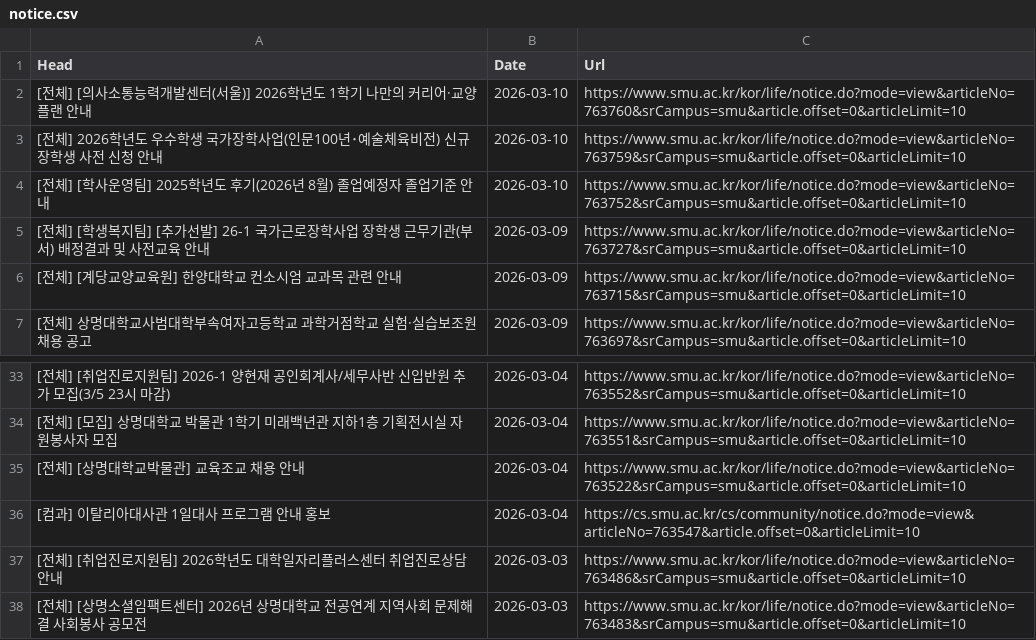
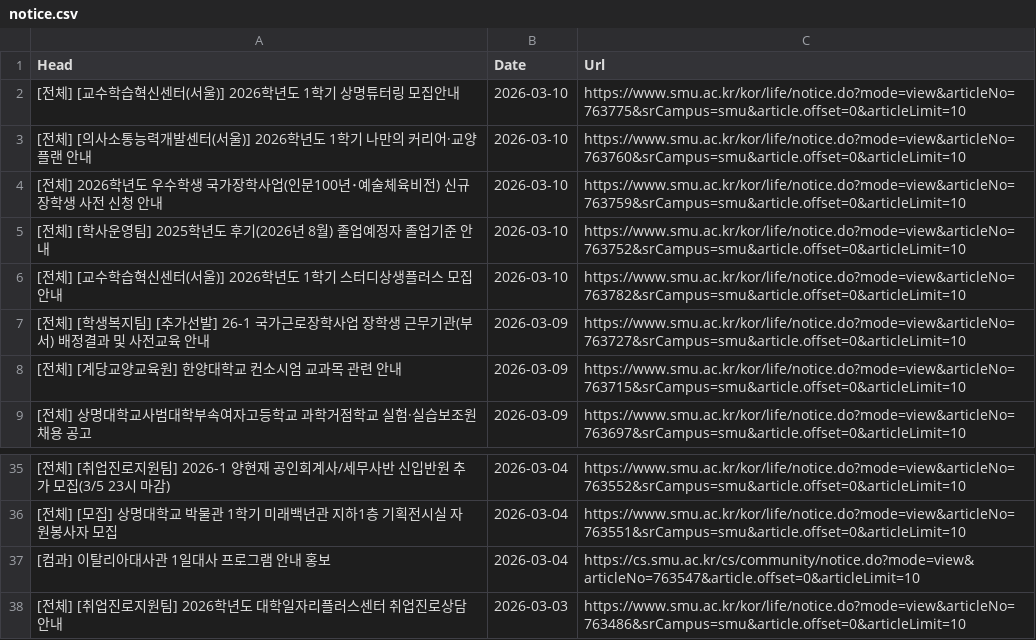
Before and after one commit to sondg921/SMU_Notice, a CSV file: notice.csv, drawn as a sheet; only a part is shown, gaps mark what is left out; the shorter side is filled out with more unchanged rows; removed rows and columns are numbered as before the commit, all else as after; the diff names each change by its address in the sheet, - before the commit and + after, or states it on an @@ line.

```diff
--- a/notice.csv
+++ b/notice.csv
+row 2: [전체] [교수학습혁신센터(서울)] 2026학년도 1학기 상명튜터링 모집안내 | 2026-03-10 | https://www.smu.ac.kr/kor/life/notice.do?mode=view&articleNo=763775&srCampus=smu&article.offset=0&articleLimit=10
+row 6: [전체] [교수학습혁신센터(서울)] 2026학년도 1학기 스터디상생플러스 모집 안내 | 2026-03-10 | https://www.smu.ac.kr/kor/life/notice.do?mode=view&articleNo=763782&srCampus=smu&article.offset=0&articleLimit=10
-row 35: [전체] [상명대학교박물관] 교육조교 채용 안내 | 2026-03-04 | https://www.smu.ac.kr/kor/life/notice.do?mode=view&articleNo=763522&srCampus=smu&article.offset=0&articleLimit=10
```
Also changed, not shown: 1 other file.
